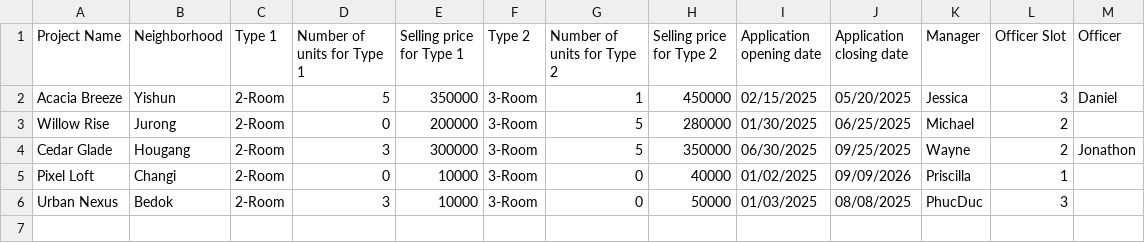
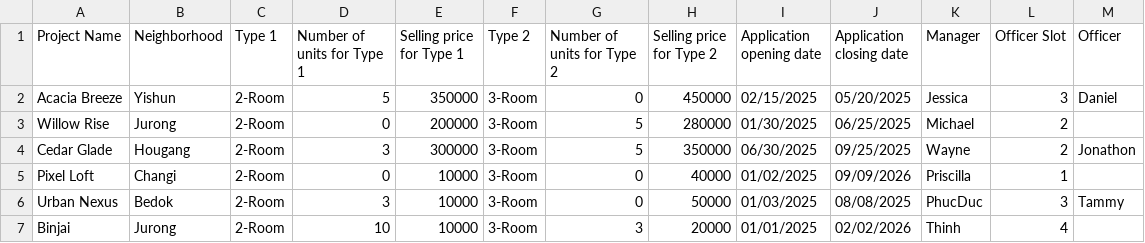
Before and after one commit to stevennoctavianus/SC2002-BTO-Management-System-New, a CSV file: data/ProjectList.csv, drawn as a sheet.

```diff
--- a/data/ProjectList.csv
+++ b/data/ProjectList.csv
@@ -1,3 +1,3 @@
 Project Name,Neighborhood,Type 1,Number of units for Type 1,Selling price for Type 1,Type 2,Number of units for Type 2,Selling price for Type 2,Application opening date,Application closing date,Manager,Officer Slot,Officer
-Acacia Breeze,Yishun,2-Room,5,350000,3-Room,1,450000,02/15/2025,05/20/2025,Jessica,3,Daniel
+Acacia Breeze,Yishun,2-Room,5,350000,3-Room,0,450000,02/15/2025,05/20/2025,Jessica,3,Daniel
 Willow Rise,Jurong,2-Room,0,200000,3-Room,5,280000,01/30/2025,06/25/2025,Michael,2,
@@ -5,2 +5,3 @@ Cedar Glade,Hougang,2-Room,3,300000,3-Room,5,350000,06/30/2025,09/25/2025,Wayne,
 Pixel Loft,Changi,2-Room,0,10000,3-Room,0,40000,01/02/2025,09/09/2026,Priscilla,1,
-Urban Nexus,Bedok,2-Room,3,10000,3-Room,0,50000,01/03/2025,08/08/2025,PhucDuc,3,
+Urban Nexus,Bedok,2-Room,3,10000,3-Room,0,50000,01/03/2025,08/08/2025,PhucDuc,3,Tammy
+Binjai,Jurong,2-Room,10,10000,3-Room,3,20000,01/01/2025,02/02/2026,Thinh,4,
```
Also changed, not shown: data/ApplicantList.csv, 50 other files.
